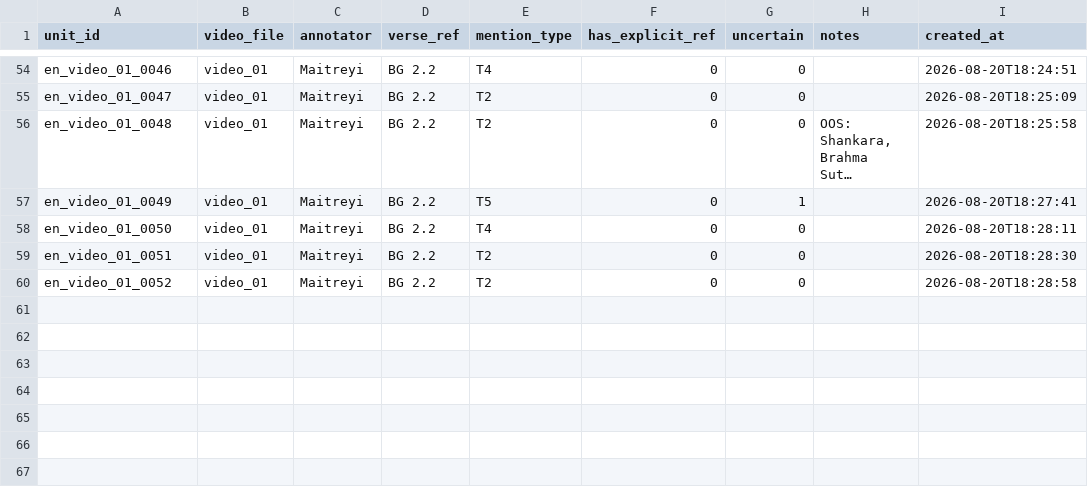
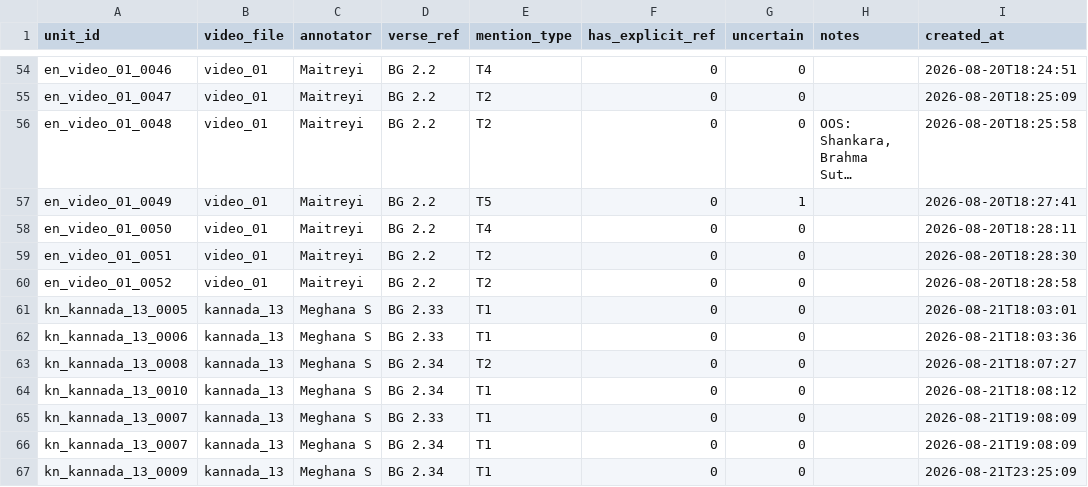
Before and after one commit to Maitreyi-V/RAG-pipeline, a CSV file: RAG-pipeline-llama/data/mention_spans.csv, drawn as a sheet; only a part is shown, gaps mark what is left out; long unchanged cells end in …; the diff names each change by its address in the sheet, - before the commit and + after, or states it on an @@ line.

Commit message:
Add mention-type annotations for kannada_13 and video_01

```diff
--- a/RAG-pipeline-llama/data/mention_spans.csv
+++ b/RAG-pipeline-llama/data/mention_spans.csv
+row 61: kn_kannada_13_0005 | kannada_13 | Meghana S | BG 2.33 | T1 | 0 | 0 |  | 2026-08-21T18:03:01
+row 62: kn_kannada_13_0006 | kannada_13 | Meghana S | BG 2.33 | T1 | 0 | 0 |  | 2026-08-21T18:03:36
+row 63: kn_kannada_13_0008 | kannada_13 | Meghana S | BG 2.34 | T2 | 0 | 0 |  | 2026-08-21T18:07:27
+row 64: kn_kannada_13_0010 | kannada_13 | Meghana S | BG 2.34 | T1 | 0 | 0 |  | 2026-08-21T18:08:12
+row 65: kn_kannada_13_0007 | kannada_13 | Meghana S | BG 2.33 | T1 | 0 | 0 |  | 2026-08-21T19:08:09
+row 66: kn_kannada_13_0007 | kannada_13 | Meghana S | BG 2.34 | T1 | 0 | 0 |  | 2026-08-21T19:08:09
+row 67: kn_kannada_13_0009 | kannada_13 | Meghana S | BG 2.34 | T1 | 0 | 0 |  | 2026-08-21T23:25:09
```
